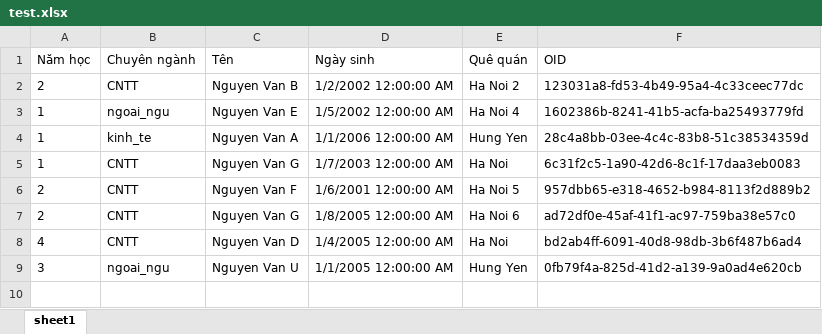
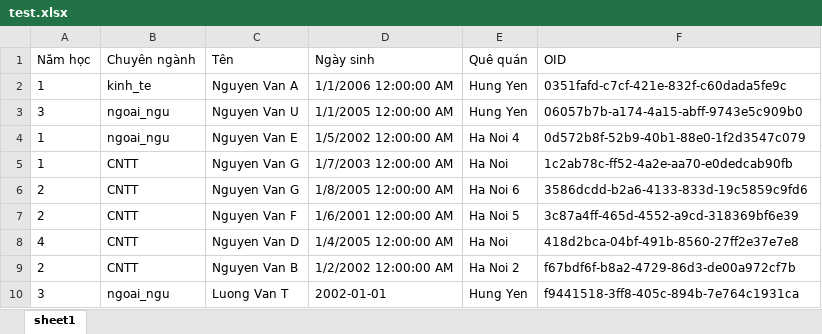
Before and after one commit to Luong-Van-Thuong/MyProject, an Excel workbook: test.xlsx, sheet sheet1, drawn as a sheet; values as stored, in another font and other column widths than the file's, no borders; removed rows and columns are numbered as before the commit, all else as after; the diff names each change by its address in the sheet, - before the commit and + after, or states it on an @@ line.

```diff
--- a/test.xlsx (sheet sheet1)
+++ b/test.xlsx (sheet sheet1)
-row 2: 2 | CNTT | Nguyen Van B | 1/2/2002 12:00:00 AM | Ha Noi 2 | 123031a8-fd53-4b49-95a4-4c33ceec77dc
+row 2: 1 | kinh_te | Nguyen Van A | 1/1/2006 12:00:00 AM | Hung Yen | 0351fafd-c7cf-421e-832f-c60dada5fe9c
+row 3: 3 | ngoai_ngu | Nguyen Van U | 1/1/2005 12:00:00 AM | Hung Yen | 06057b7b-a174-4a15-abff-9743e5c909b0
-F4 (OID): 1602386b-8241-41b5-acfa-ba25493779fd
+F4 (OID): 0d572b8f-52b9-40b1-88e0-1f2d3547c079
-row 4: 1 | kinh_te | Nguyen Van A | 1/1/2006 12:00:00 AM | Hung Yen | 28c4a8bb-03ee-4c4c-83b8-51c38534359d
-F5 (OID): 6c31f2c5-1a90-42d6-8c1f-17daa3eb0083
+F5 (OID): 1c2ab78c-ff52-4a2e-aa70-e0dedcab90fb
-C6 (Tên): Nguyen Van F
+C6 (Tên): Nguyen Van G
-D6 (Ngày sinh): 1/6/2001 12:00:00 AM
+D6 (Ngày sinh): 1/8/2005 12:00:00 AM
-E6 (Quê quán): Ha Noi 5
+E6 (Quê quán): Ha Noi 6
-F6 (OID): 957dbb65-e318-4652-b984-8113f2d889b2
+F6 (OID): 3586dcdd-b2a6-4133-833d-19c5859c9fd6
-C7 (Tên): Nguyen Van G
+C7 (Tên): Nguyen Van F
-D7 (Ngày sinh): 1/8/2005 12:00:00 AM
+D7 (Ngày sinh): 1/6/2001 12:00:00 AM
-E7 (Quê quán): Ha Noi 6
+E7 (Quê quán): Ha Noi 5
-F7 (OID): ad72df0e-45af-41f1-ac97-759ba38e57c0
+F7 (OID): 3c87a4ff-465d-4552-a9cd-318369bf6e39
-F8 (OID): bd2ab4ff-6091-40d8-98db-3b6f487b6ad4
+F8 (OID): 418d2bca-04bf-491b-8560-27ff2e37e7e8
+row 9: 2 | CNTT | Nguyen Van B | 1/2/2002 12:00:00 AM | Ha Noi 2 | f67bdf6f-b8a2-4729-86d3-de00a972cf7b
-C10 (Tên): Nguyen Van U
+C10 (Tên): Luong Van T
-D10 (Ngày sinh): 1/1/2005 12:00:00 AM
+D10 (Ngày sinh): 2002-01-01
-F10 (OID): 0fb79f4a-825d-41d2-a139-9a0ad4e620cb
+F10 (OID): f9441518-3ff8-405c-894b-7e764c1931ca
```
Also changed, not shown: 1 other file.
